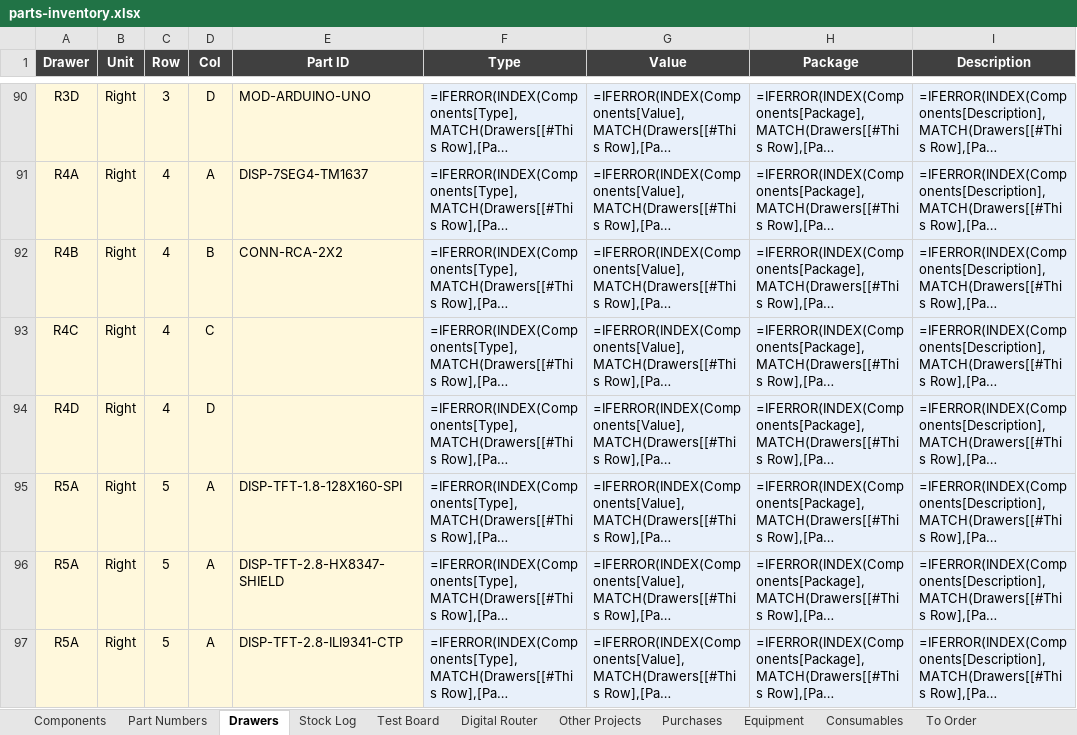
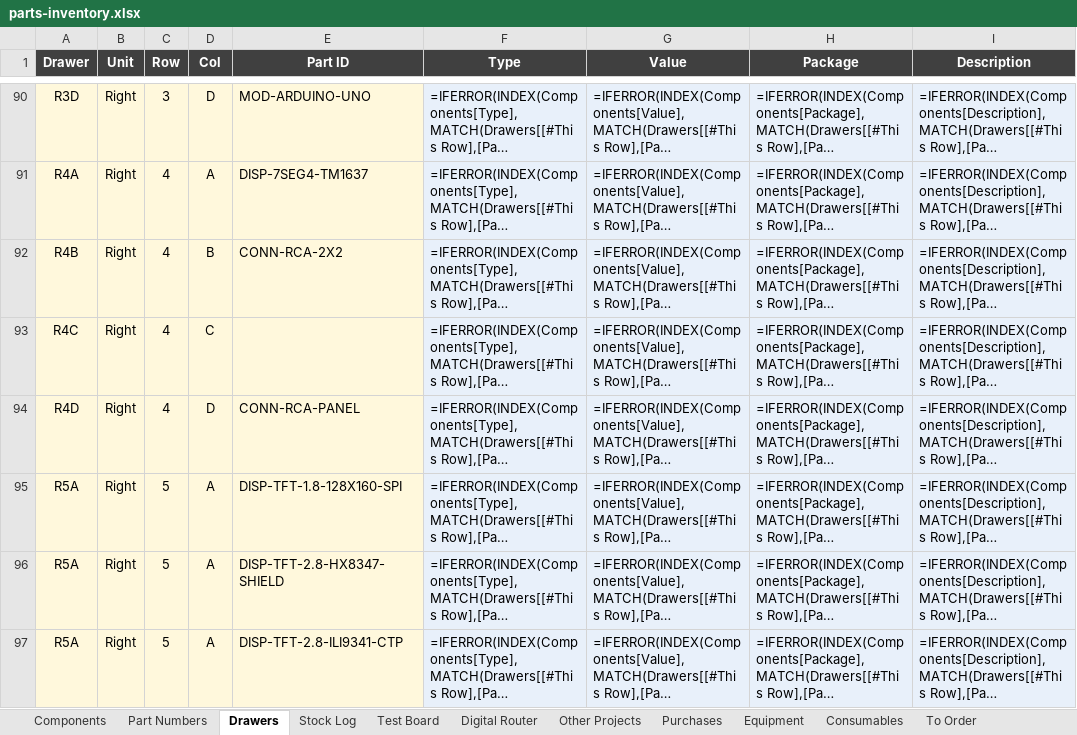
Before and after one commit to calris/Inventory, an Excel workbook: parts-inventory.xlsx, sheet Drawers, drawn as a sheet; only a part is shown, gaps mark what is left out; long unchanged cells end in …; values as stored, in another font and other column widths than the file's, no borders; formulas without a stored value are shown as written; conditional formats and table styles not drawn; the diff names each change by its address in the sheet, - before the commit and + after, or states it on an @@ line.

```diff
--- a/parts-inventory.xlsx (sheet Drawers)
+++ b/parts-inventory.xlsx (sheet Drawers)
-E94 (Part ID): (empty)
+E94 (Part ID): CONN-RCA-PANEL
```
Also changed, not shown: sheet Stock Log.
